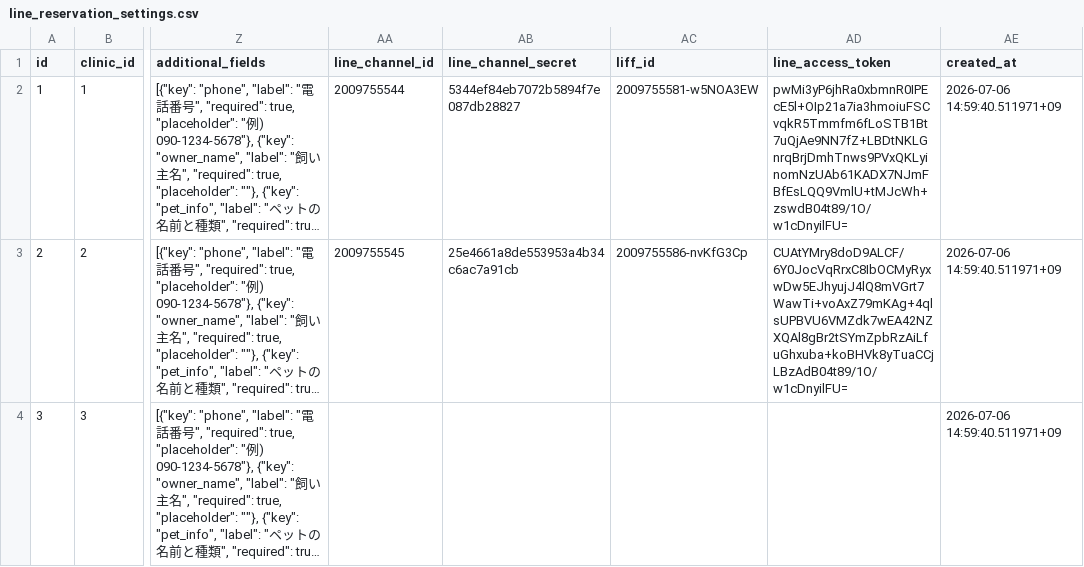
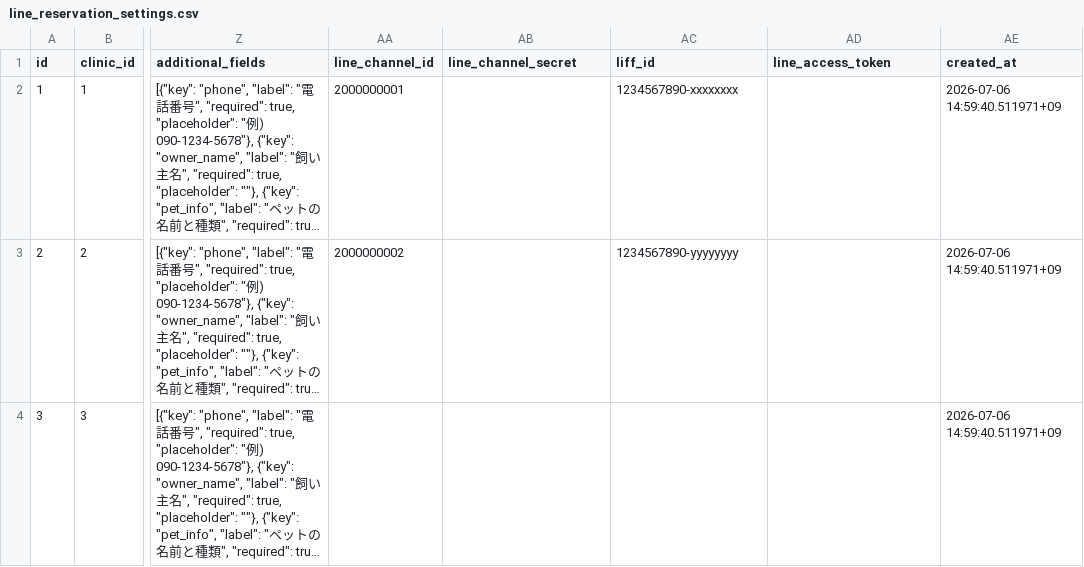
Before and after one commit to MinoruSoga/AnimalEkarte, a CSV file: backend/migrations/seeds/003_demo/line_reservation_settings.csv, drawn as a sheet; only a part is shown, gaps mark what is left out; long unchanged cells end in …; the diff names each change by its address in the sheet, - before the commit and + after, or states it on an @@ line.

```diff
--- a/backend/migrations/seeds/003_demo/line_reservation_settings.csv
+++ b/backend/migrations/seeds/003_demo/line_reservation_settings.csv
-AA2 (line_channel_id): 2009755544
+AA2 (line_channel_id): 2000000001
-AB2 (line_channel_secret): 5344ef84eb7072b5894f7e087db28827
+AB2 (line_channel_secret): (empty)
-AC2 (liff_id): 2009755581-w5NOA3EW
+AC2 (liff_id): 1234567890-xxxxxxxx
-AD2 (line_access_token): pwMi3yP6jhRa0xbmnR0IPEcE5l+OIp21a7ia3hmoiuFSCvqkR5Tmmfm6fLoSTB1Bt7uQjAe9NN7fZ+LBDtNKLGnrqBrjDmhTnws9PVxQKLyinomNzUAb61KADX7NJmFBfEsLQQ9VmlU+tMJcWh+zswdB04t89/1O/w1cDnyilFU=
+AD2 (line_access_token): (empty)
-AA3 (line_channel_id): 2009755545
+AA3 (line_channel_id): 2000000002
-AB3 (line_channel_secret): 25e4661a8de553953a4b34c6ac7a91cb
+AB3 (line_channel_secret): (empty)
-AC3 (liff_id): 2009755586-nvKfG3Cp
+AC3 (liff_id): 1234567890-yyyyyyyy
-AD3 (line_access_token): CUAtYMry8doD9ALCF/6Y0JocVqRrxC8IbOCMyRyxwDw5EJhyujJ4lQ8mVGrt7WawTi+voAxZ79mKAg+4qlsUPBVU6VMZdk7wEA42NZXQAl8gBr2tSYmZpbRzAiLfuGhxuba+koBHVk8yTuaCCjLBzAdB04t89/1O/w1cDnyilFU=
+AD3 (line_access_token): (empty)
```
Also changed, not shown: backend/migrations/seeds/003_demo/clinic_integrations.csv, 26 other files.
